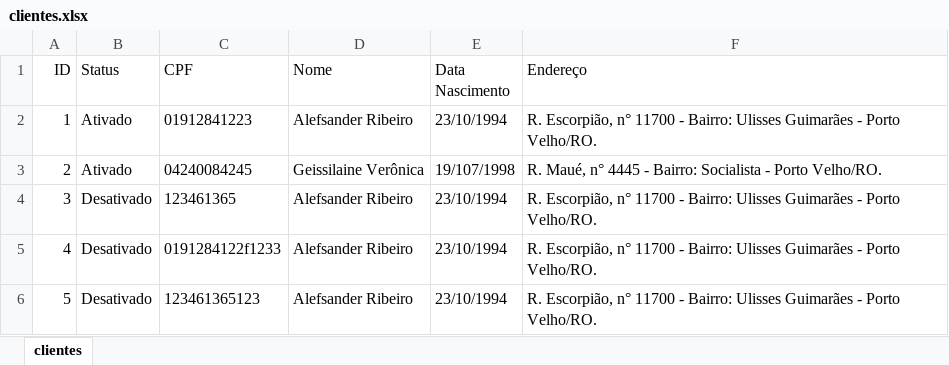
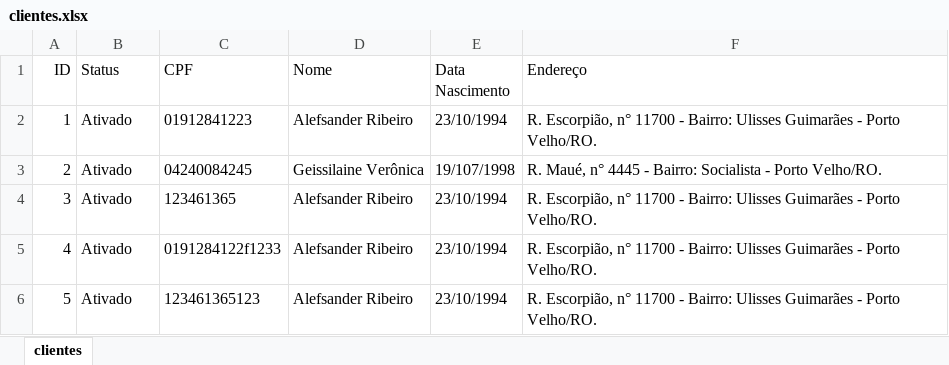
Before and after one commit to alefsanderribeiro/Projeto---Criando-um-Banco, an Excel workbook: dados/clientes.xlsx, sheet clientes, drawn as a sheet; values as stored, in another font and other column widths than the file's, no borders; the diff names each change by its address in the sheet, - before the commit and + after, or states it on an @@ line.

```diff
--- a/dados/clientes.xlsx (sheet clientes)
+++ b/dados/clientes.xlsx (sheet clientes)
-B4:B6 (Status): Desativado
+B4:B6 (Status): Ativado
```
Also changed, not shown: 5 other files.
